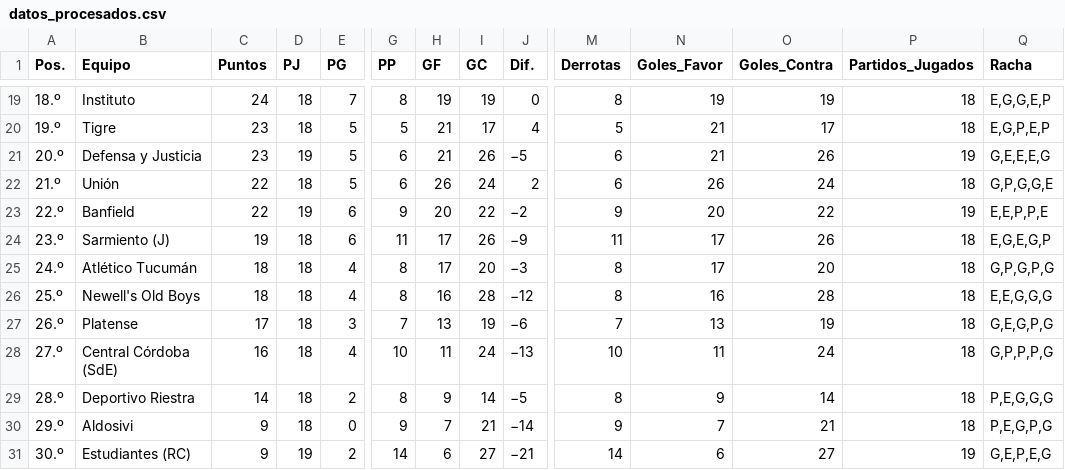
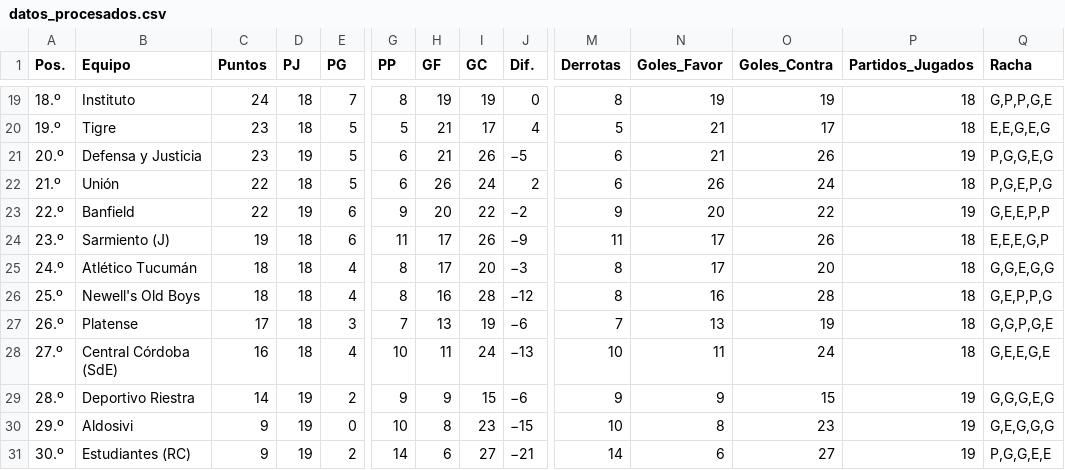
Before and after one commit to Juani10000/win-predictor, a CSV file: datos_procesados.csv, drawn as a sheet; only a part is shown, gaps mark what is left out; the diff covers the shown part only; the diff names each change by its address in the sheet, - before the commit and + after, or states it on an @@ line.

```diff
--- a/datos_procesados.csv
+++ b/datos_procesados.csv
-Q19 (Racha): E,G,G,E,P
+Q19 (Racha): G,P,P,G,E
-Q20 (Racha): E,G,P,E,P
+Q20 (Racha): E,E,G,E,G
-Q21 (Racha): G,E,E,E,G
+Q21 (Racha): P,G,G,E,G
-Q22 (Racha): G,P,G,G,E
+Q22 (Racha): P,G,E,P,G
-Q23 (Racha): E,E,P,P,E
+Q23 (Racha): G,E,E,P,P
-Q24 (Racha): E,G,E,G,P
+Q24 (Racha): E,E,E,G,P
-Q25 (Racha): G,P,G,P,G
+Q25 (Racha): G,G,E,G,G
-Q26 (Racha): E,E,G,G,G
+Q26 (Racha): G,E,P,P,G
-Q27 (Racha): G,E,G,P,G
+Q27 (Racha): G,G,P,G,E
-Q28 (Racha): G,P,P,P,G
+Q28 (Racha): G,E,E,G,E
-D29:D30 (PJ): 18
+D29:D30 (PJ): 19
-G29 (PP): 8
+G29 (PP): 9
-I29 (GC): 14
+I29 (GC): 15
-J29 (Dif.): −5
+J29 (Dif.): −6
-M29 (Derrotas): 8
+M29 (Derrotas): 9
-O29 (Goles_Contra): 14
+O29 (Goles_Contra): 15
-P29:P30 (Partidos_Jugados): 18
+P29:P30 (Partidos_Jugados): 19
-Q29 (Racha): P,E,G,G,G
+Q29 (Racha): G,G,G,E,G
-G30 (PP): 9
+G30 (PP): 10
-H30 (GF): 7
+H30 (GF): 8
-I30 (GC): 21
+I30 (GC): 23
-J30 (Dif.): −14
+J30 (Dif.): −15
-M30 (Derrotas): 9
+M30 (Derrotas): 10
-N30 (Goles_Favor): 7
+N30 (Goles_Favor): 8
-O30 (Goles_Contra): 21
+O30 (Goles_Contra): 23
-Q30 (Racha): P,E,G,P,G
+Q30 (Racha): G,E,G,G,G
-Q31 (Racha): G,E,P,E,G
+Q31 (Racha): P,G,G,E,E
```
Also changed, not shown: 2 added rows, 2 removed rows and 28 edited cells elsewhere in this file.
